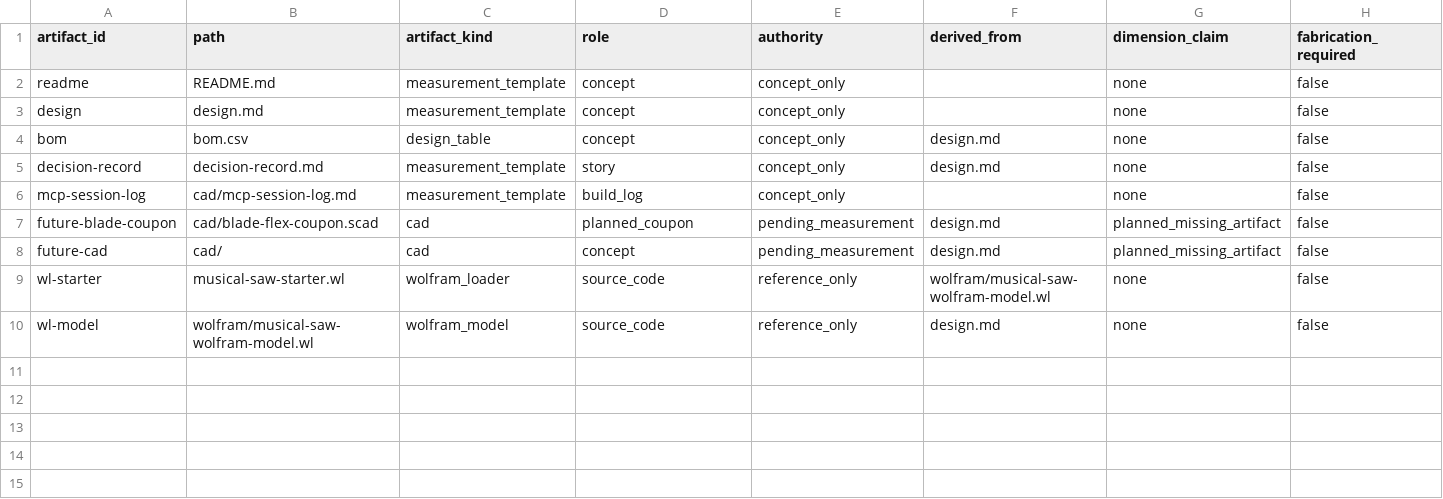
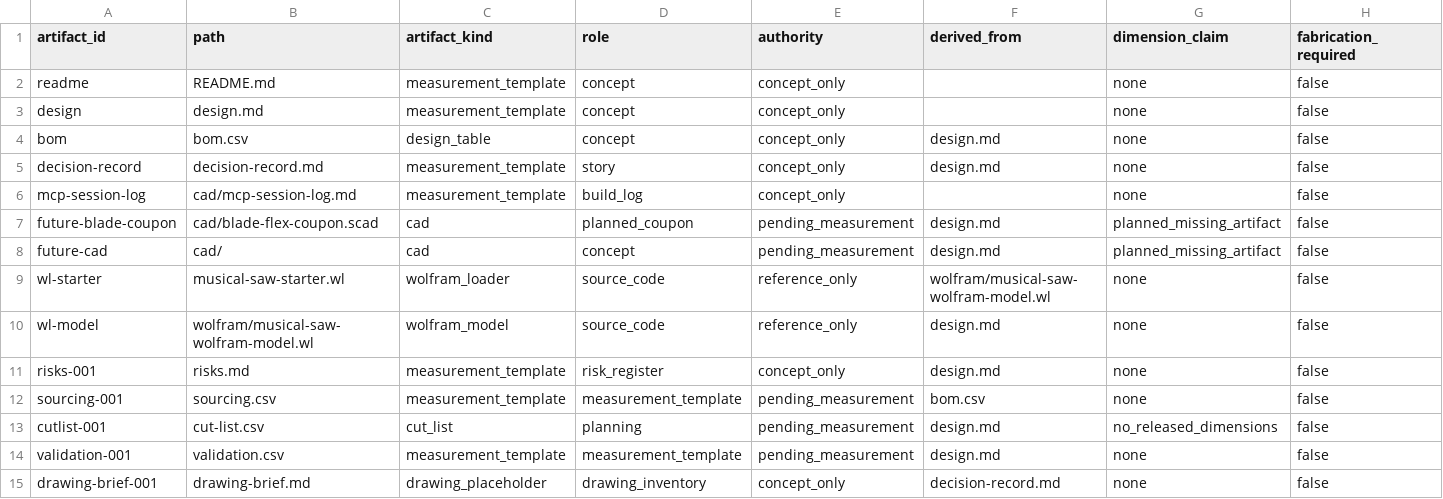
Before and after one commit to tonykoop/musical-saw, a CSV file: visual-output-register.csv, drawn as a sheet; only a part is shown; rows hold the shown columns only; the diff names each change by its address in the sheet, - before the commit and + after, or states it on an @@ line.

```diff
--- a/visual-output-register.csv
+++ b/visual-output-register.csv
+row 11: risks-001 | risks.md | measurement_template | risk_register | concept_only | design.md | none | false
+row 12: sourcing-001 | sourcing.csv | measurement_template | measurement_template | pending_measurement | bom.csv | none | false
+row 13: cutlist-001 | cut-list.csv | cut_list | planning | pending_measurement | design.md | no_released_dimensions | false
+row 14: validation-001 | validation.csv | measurement_template | measurement_template | pending_measurement | design.md | none | false
+row 15: drawing-brief-001 | drawing-brief.md | drawing_placeholder | drawing_inventory | concept_only | decision-record.md | none | false
```
Also changed, not shown: 10 other files.
